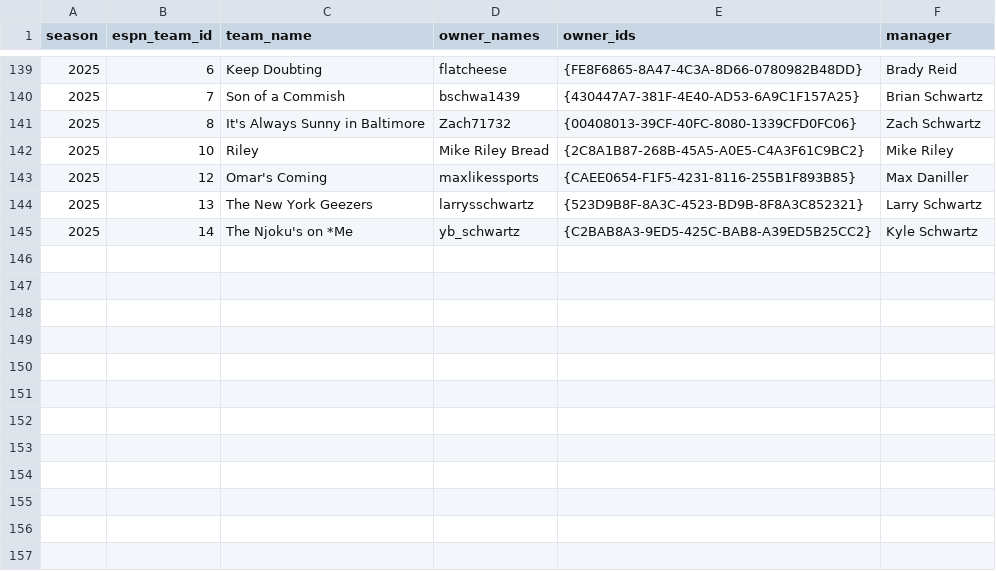
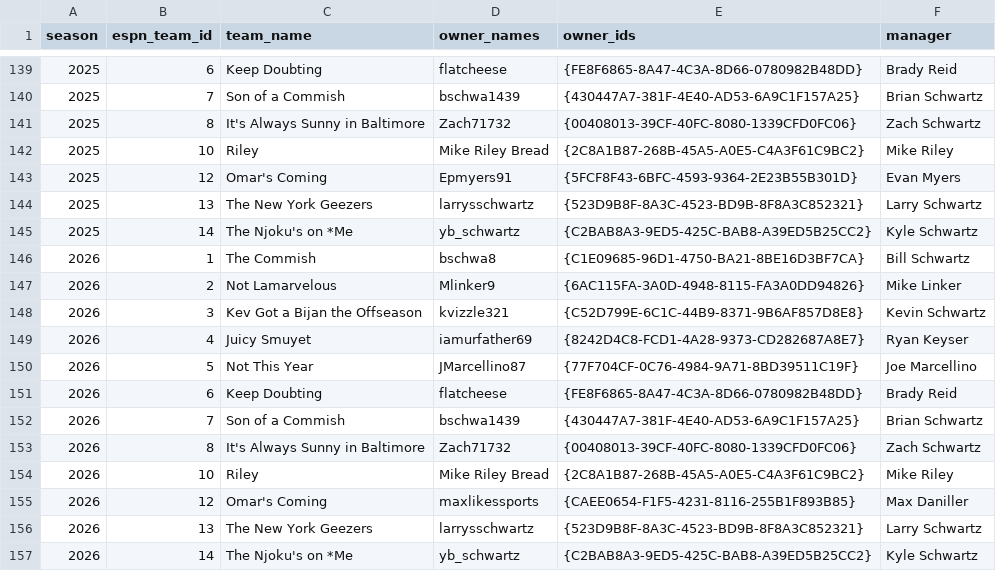
Before and after one commit to MikeRileytech/fantasy-league-history, a CSV file: manager_mapping.csv, drawn as a sheet; only a part is shown, gaps mark what is left out.

```diff
--- a/manager_mapping.csv
+++ b/manager_mapping.csv
@@ -142,4 +142,16 @@ season,espn_team_id,team_name,owner_names,owner_ids,manager
 2025,10,Riley,Mike Riley Bread,{2C8A1B87-268B-45A5-A0E5-C4A3F61C9BC2},Mike Riley
-2025,12,Omar's Coming,maxlikessports,{CAEE0654-F1F5-4231-8116-255B1F893B85},Max Daniller
+2025,12,Omar's Coming,Epmyers91,{5FCF8F43-6BFC-4593-9364-2E23B55B301D},Evan Myers
 2025,13,The New York Geezers,larrysschwartz,{523D9B8F-8A3C-4523-BD9B-8F8A3C852321},Larry Schwartz
 2025,14,The Njoku's on *Me,yb_schwartz,{C2BAB8A3-9ED5-425C-BAB8-A39ED5B25CC2},Kyle Schwartz
+2026,1,The  Commish,bschwa8,{C1E09685-96D1-4750-BA21-8BE16D3BF7CA},Bill Schwartz
+2026,2,Not Lamarvelous,Mlinker9,{6AC115FA-3A0D-4948-8115-FA3A0DD94826},Mike Linker
+2026,3,Kev Got a Bijan the Offseason,kvizzle321,{C52D799E-6C1C-44B9-8371-9B6AF857D8E8},Kevin Schwartz
+2026,4,Juicy Smuyet,iamurfather69,{8242D4C8-FCD1-4A28-9373-CD282687A8E7},Ryan Keyser
+2026,5,Not This Year,JMarcellino87,{77F704CF-0C76-4984-9A71-8BD39511C19F},Joe Marcellino
+2026,6,Keep Doubting,flatcheese,{FE8F6865-8A47-4C3A-8D66-0780982B48DD},Brady Reid
+2026,7,Son of a Commish ,bschwa1439,{430447A7-381F-4E40-AD53-6A9C1F157A25},Brian Schwartz
+2026,8,It's Always Sunny in Baltimore,Zach71732,{00408013-39CF-40FC-8080-1339CFD0FC06},Zach Schwartz
+2026,10,Riley,Mike Riley Bread,{2C8A1B87-268B-45A5-A0E5-C4A3F61C9BC2},Mike Riley
+2026,12,Omar's Coming,maxlikessports,{CAEE0654-F1F5-4231-8116-255B1F893B85},Max Daniller
+2026,13,The New York Geezers,larrysschwartz,{523D9B8F-8A3C-4523-BD9B-8F8A3C852321},Larry Schwartz
+2026,14,The Njoku's on *Me,yb_schwartz,{C2BAB8A3-9ED5-425C-BAB8-A39ED5B25CC2},Kyle Schwartz
```
